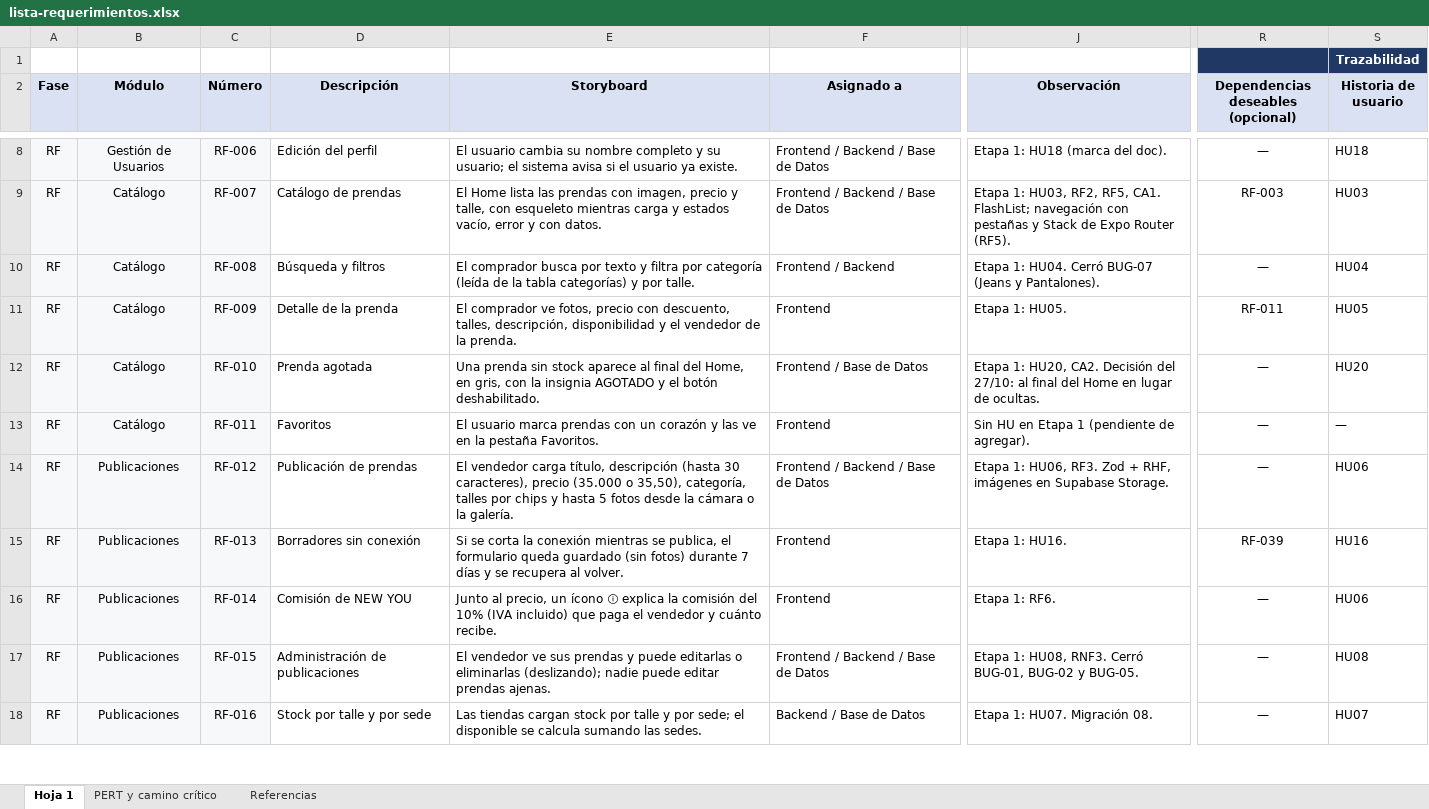
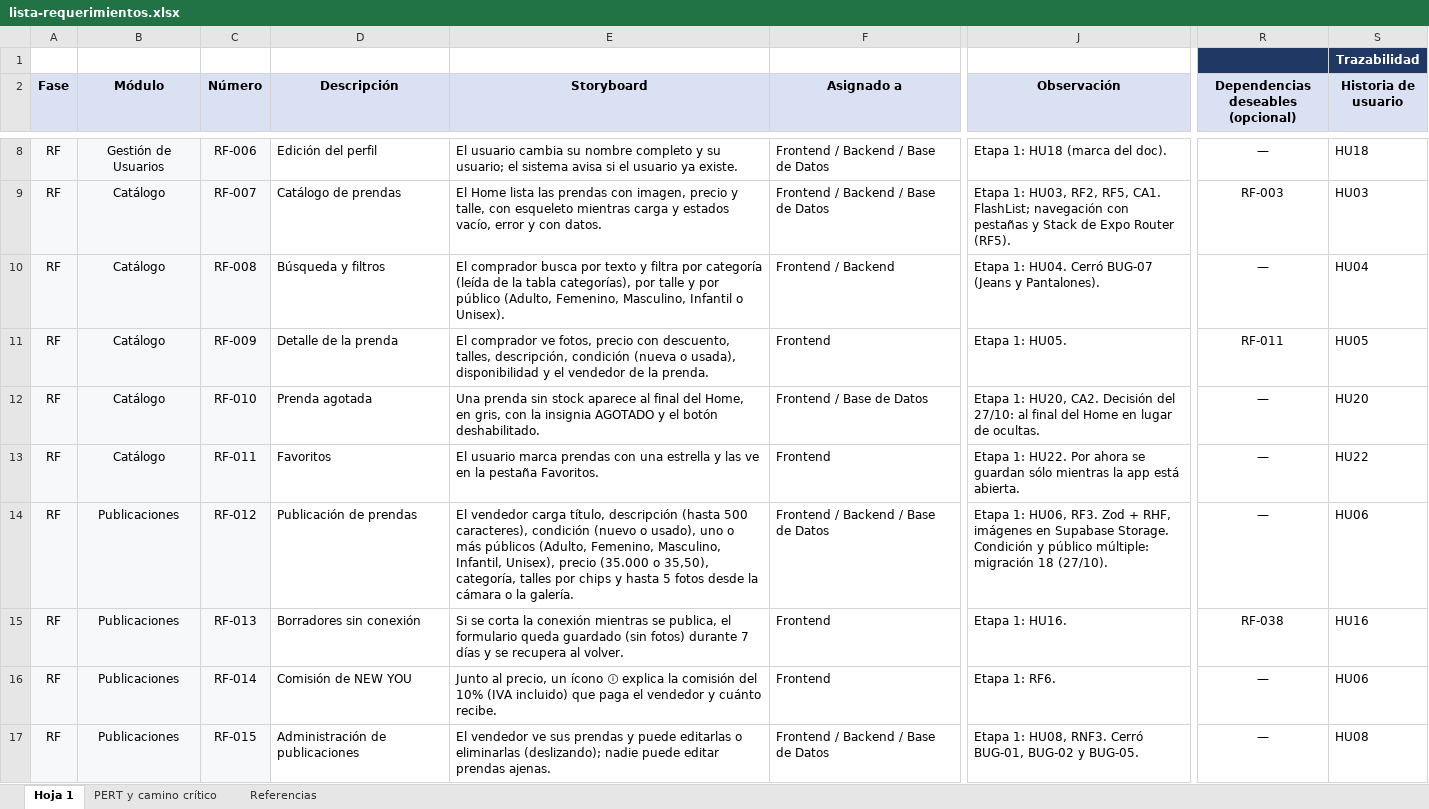
Before and after one commit to yuriangelperez/newyou-app, an Excel workbook: docs/planificacion/lista-requerimientos.xlsx, sheet Hoja 1, drawn as a sheet; only a part is shown, gaps mark what is left out; the shorter side is filled out with more unchanged rows; values as stored, in another font and other column widths than the file's, no borders; the diff covers the shown part only; the diff names each change by its address in the sheet, - before the commit and + after, or states it on an @@ line.

```diff
--- a/docs/planificacion/lista-requerimientos.xlsx (sheet Hoja 1)
+++ b/docs/planificacion/lista-requerimientos.xlsx (sheet Hoja 1)
-E10 (Storyboard): …la tabla categorías) y por talle.
+E10 (Storyboard): …la tabla categorías), por talle y por público (Adulto, Femenino, Masculino, Infantil o Unisex).
-E11 (Storyboard): …talles, descripción, disponibilidad y…
+E11 (Storyboard): …talles, descripción, condición (nueva o usada), disponibilidad y…
-E13 (Storyboard): …prendas con un corazón y las…
+E13 (Storyboard): …prendas con una estrella y las…
-J13 (Observación): Sin HU en Etapa 1 (pendiente de agregar).
+J13 (Observación): Etapa 1: HU22. Por ahora se guardan sólo mientras la app está abierta.
-S13 (Historia de usuario): —
+S13 (Historia de usuario): HU22
-E14 (Storyboard): …descripción (hasta 30 caracteres), precio (35.000…
+E14 (Storyboard): …descripción (hasta 500 caracteres), condición (nuevo o usado), uno o más públicos (Adulto, Femenino, Masculino, Infantil, Unisex), precio (35.000…
-J14 (Observación): …Supabase Storage.
+J14 (Observación): …Supabase Storage. Condición y público múltiple: migración 18 (27/10).
-R15: RF-039
+R15: RF-038
```
Also changed, not shown: 2 added rows and 29 edited cells elsewhere in this sheet, sheet PERT y camino crítico, sheet Referencias, 2 other files.
